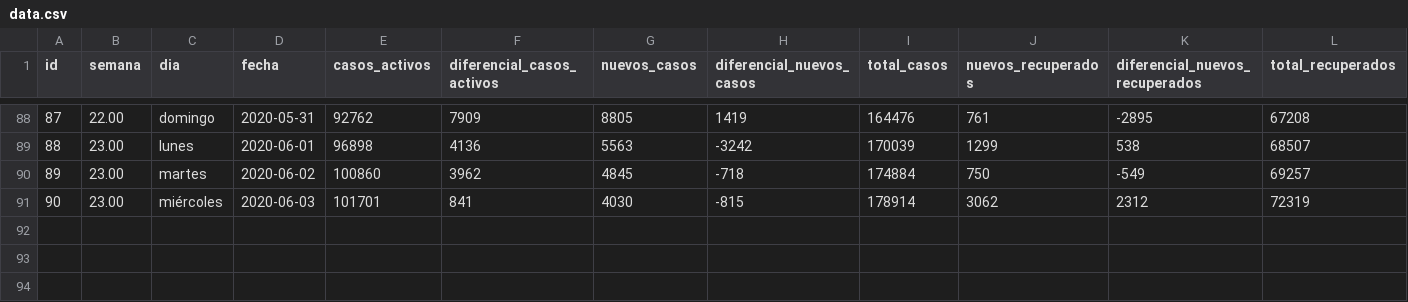
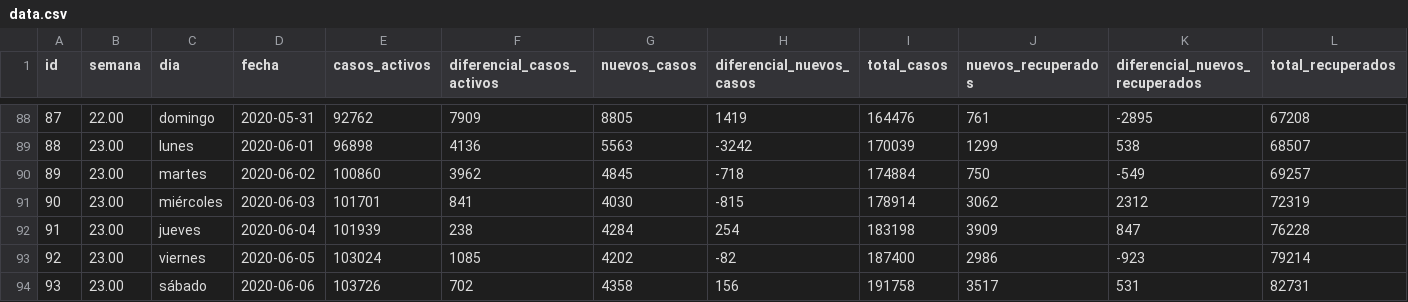
Before and after one commit to juan-salvador/data-analysis-covid, a CSV file: app/data.csv, drawn as a sheet; only a part is shown, gaps mark what is left out; rows hold the shown columns only; the diff names each change by its address in the sheet, - before the commit and + after, or states it on an @@ line.

Commit message:
feat(data):Update data

```diff
--- a/app/data.csv
+++ b/app/data.csv
+row 92: 91 | 23.00 | jueves | 2020-06-04 | 101939 | 238 | 4284 | 254 | 183198 | 3909 | 847 | 76228
+row 93: 92 | 23.00 | viernes | 2020-06-05 | 103024 | 1085 | 4202 | -82 | 187400 | 2986 | -923 | 79214
+row 94: 93 | 23.00 | sábado | 2020-06-06 | 103726 | 702 | 4358 | 156 | 191758 | 3517 | 531 | 82731
```
Also changed, not shown: 1 other file.
